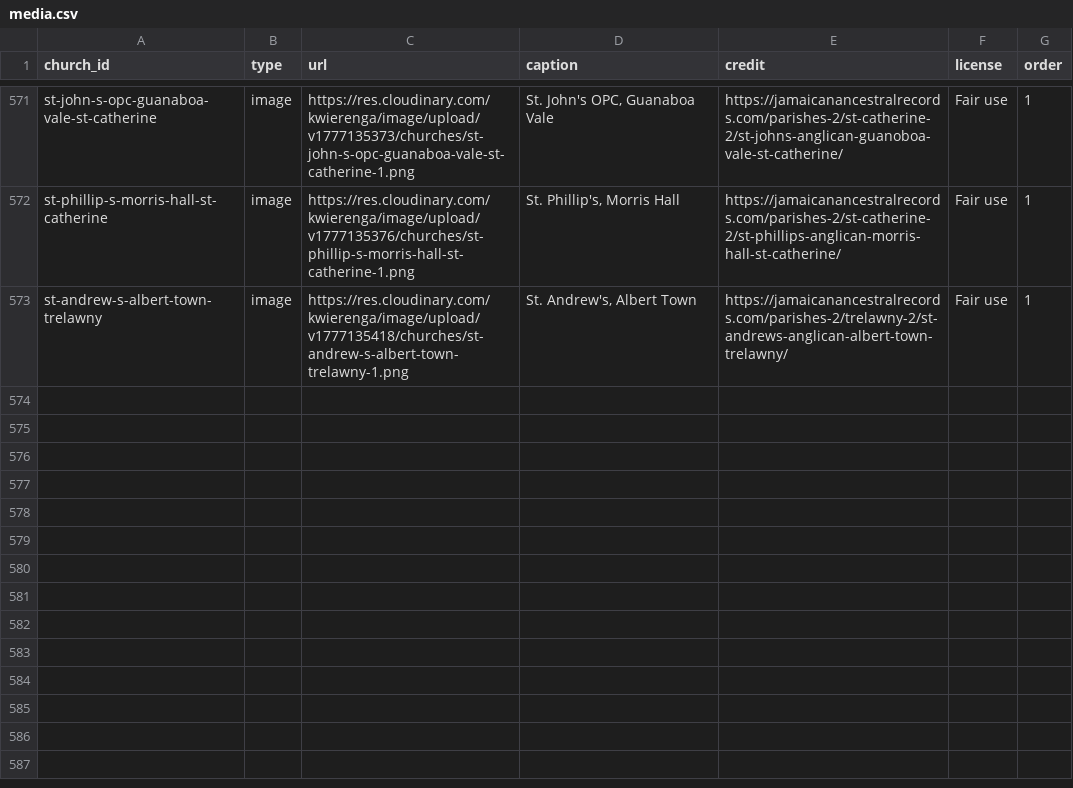
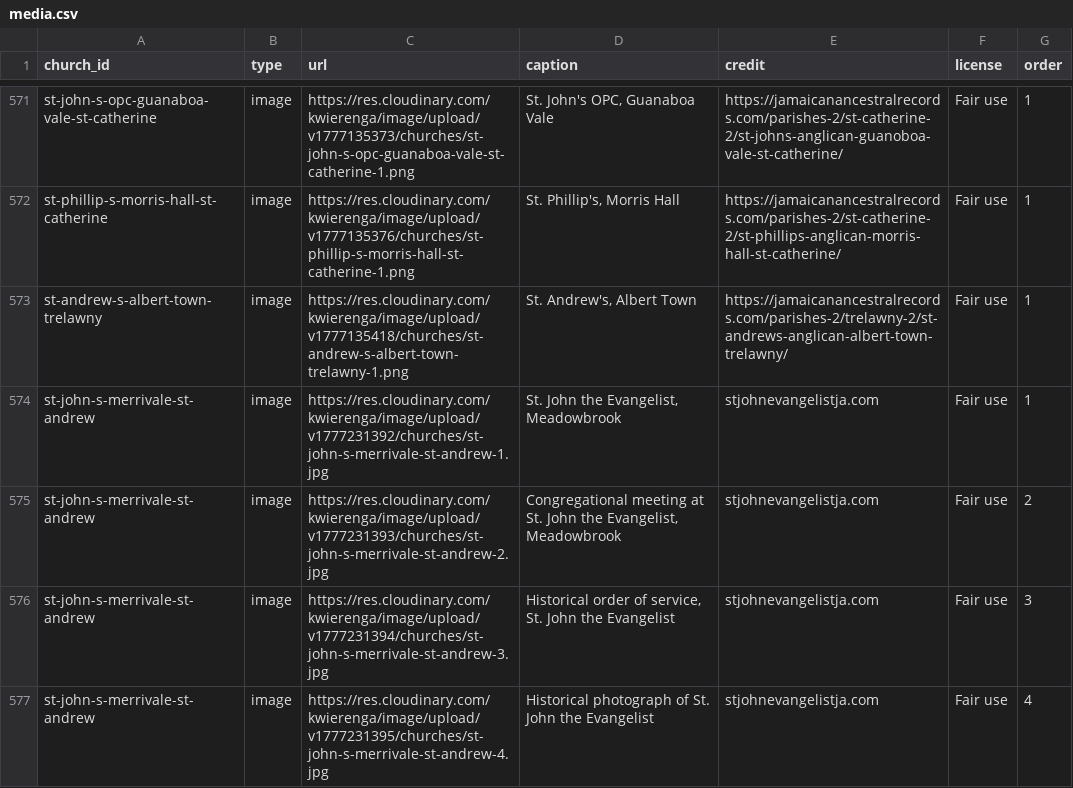
Before and after one commit to kwierenga/Anglican-Churches-in-Jamaica, a CSV file: data/media.csv, drawn as a sheet; only a part is shown, gaps mark what is left out.

```diff
--- a/data/media.csv
+++ b/data/media.csv
@@ -573 +573,5 @@ st-phillip-s-morris-hall-st-catherine,image,https://res.cloudinary.com/kwierenga
 st-andrew-s-albert-town-trelawny,image,https://res.cloudinary.com/kwierenga/image/upload/v1777135418/churches/st-andrew-s-albert-town-trelawny-1.png,"St. Andrew's, Albert Town",https://jamaicanancestralrecords.com/parishes-2/trelawny-2/st-andrews-anglican-albert-town-trelawny/,Fair use,1
+st-john-s-merrivale-st-andrew,image,https://res.cloudinary.com/kwierenga/image/upload/v1777231392/churches/st-john-s-merrivale-st-andrew-1.jpg,"St. John the Evangelist, Meadowbrook",stjohnevangelistja.com,Fair use,1
+st-john-s-merrivale-st-andrew,image,https://res.cloudinary.com/kwierenga/image/upload/v1777231393/churches/st-john-s-merrivale-st-andrew-2.jpg,"Congregational meeting at St. John the Evangelist, Meadowbrook",stjohnevangelistja.com,Fair use,2
+st-john-s-merrivale-st-andrew,image,https://res.cloudinary.com/kwierenga/image/upload/v1777231394/churches/st-john-s-merrivale-st-andrew-3.jpg,"Historical order of service, St. John the Evangelist",stjohnevangelistja.com,Fair use,3
+st-john-s-merrivale-st-andrew,image,https://res.cloudinary.com/kwierenga/image/upload/v1777231395/churches/st-john-s-merrivale-st-andrew-4.jpg,Historical photograph of St. John the Evangelist,stjohnevangelistja.com,Fair use,4
```
Also changed, not shown: data/churches.csv, 2 other files.
